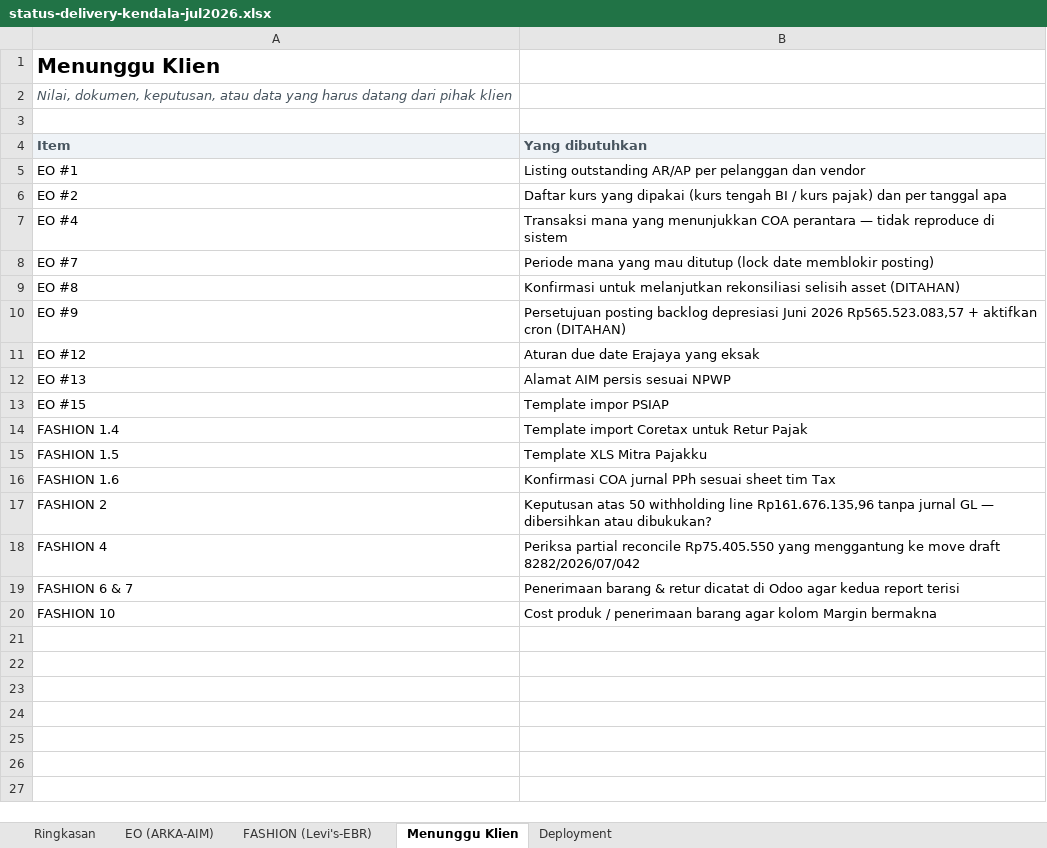
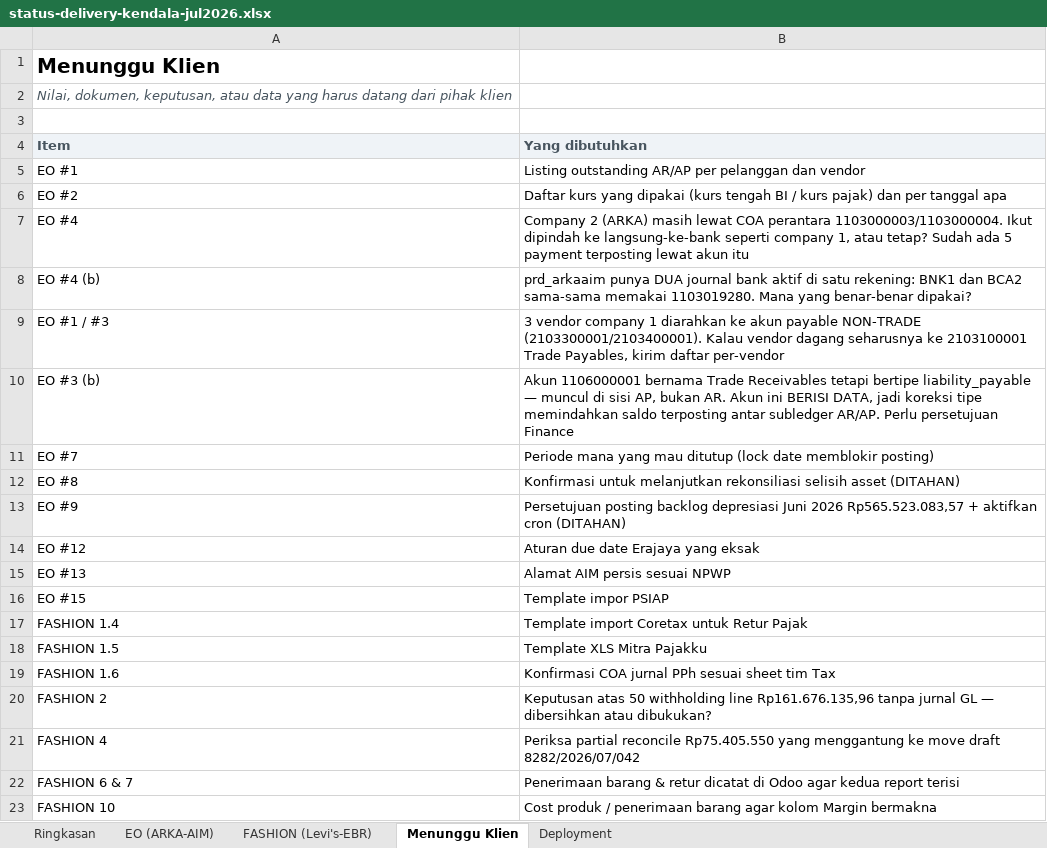
Before and after one commit to sarangrumah/odoo-platform, an Excel workbook: docs/status-delivery-kendala-jul2026.xlsx, sheet Menunggu Klien, drawn as a sheet; values as stored, in another font and other column widths than the file's, no borders; the diff names each change by its address in the sheet, - before the commit and + after, or states it on an @@ line.

```diff
--- a/docs/status-delivery-kendala-jul2026.xlsx (sheet Menunggu Klien)
+++ b/docs/status-delivery-kendala-jul2026.xlsx (sheet Menunggu Klien)
-B7 (Yang dibutuhkan): Transaksi mana yang menunjukkan COA perantara — tidak reproduce di sistem
+B7 (Yang dibutuhkan): Company 2 (ARKA) masih lewat COA perantara 1103000003/1103000004. Ikut dipindah ke langsung-ke-bank seperti company 1, atau tetap? Sudah ada 5 payment terposting lewat akun itu
+row 8: EO #4 (b) | prd_arkaaim punya DUA journal bank aktif di satu rekening: BNK1 dan BCA2 sama-sama memakai 1103019280. Mana yang benar-benar dipakai?
+row 9: EO #1 / #3 | 3 vendor company 1 diarahkan ke akun payable NON-TRADE (2103300001/2103400001). Kalau vendor dagang seharusnya ke 2103100001 Trade Payables, kirim daftar per-vendor
+row 10: EO #3 (b) | Akun 1106000001 bernama Trade Receivables tetapi bertipe liability_payable — muncul di sisi AP, bukan AR. Akun ini BERISI DATA, jadi koreksi tipe memindahkan saldo terposting antar subledger AR/AP. Perlu persetujuan Finance
```
Also changed, not shown: sheet Deployment, sheet Ringkasan, sheet EO (ARKA-AIM), 2 other files.
